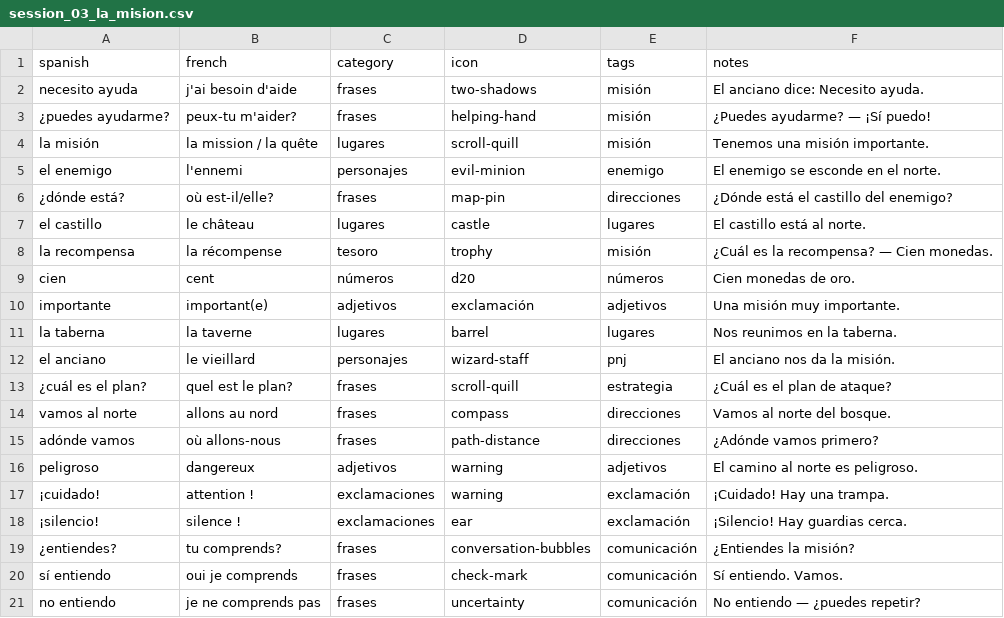
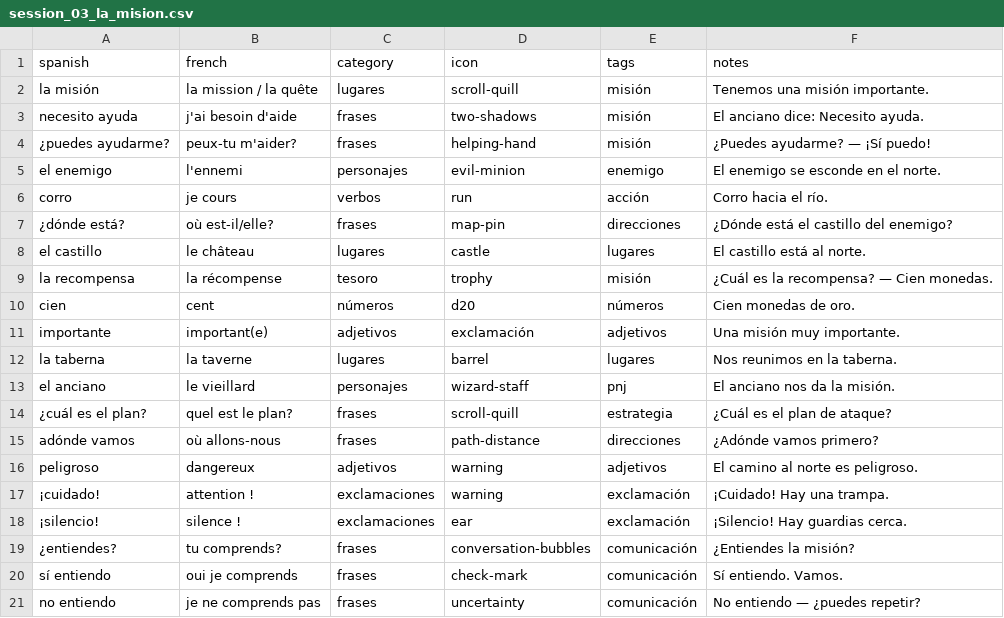
Before and after one commit to SimonCoulombe/Calabozos_y_Dragones, a CSV file: vocabulary/session_03_la_mision.csv, drawn as a sheet.

```diff
--- a/vocabulary/session_03_la_mision.csv
+++ b/vocabulary/session_03_la_mision.csv
@@ -1,6 +1,7 @@
 spanish,french,category,icon,tags,notes
+la misión,la mission / la quête,lugares,scroll-quill,misión,Tenemos una misión importante.
 necesito ayuda,j'ai besoin d'aide,frases,two-shadows,misión,El anciano dice: Necesito ayuda.
 ¿puedes ayudarme?,peux-tu m'aider?,frases,helping-hand,misión,¿Puedes ayudarme? — ¡Sí puedo!
-la misión,la mission / la quête,lugares,scroll-quill,misión,Tenemos una misión importante.
 el enemigo,l'ennemi,personajes,evil-minion,enemigo,El enemigo se esconde en el norte.
+corro,je cours,verbos,run,acción,Corro hacia el río.
 ¿dónde está?,où est-il/elle?,frases,map-pin,direcciones,¿Dónde está el castillo del enemigo?
@@ -13,3 +14,2 @@ el anciano,le vieillard,personajes,wizard-staff,pnj,El anciano nos da la misión
 ¿cuál es el plan?,quel est le plan?,frases,scroll-quill,estrategia,¿Cuál es el plan de ataque?
-vamos al norte,allons au nord,frases,compass,direcciones,Vamos al norte del bosque.
 adónde vamos,où allons-nous,frases,path-distance,direcciones,¿Adónde vamos primero?
```
Also changed, not shown: vocabulary/session_00_quien_eres.csv, vocabulary/session_01_la_tienda.csv, 2 other files.
